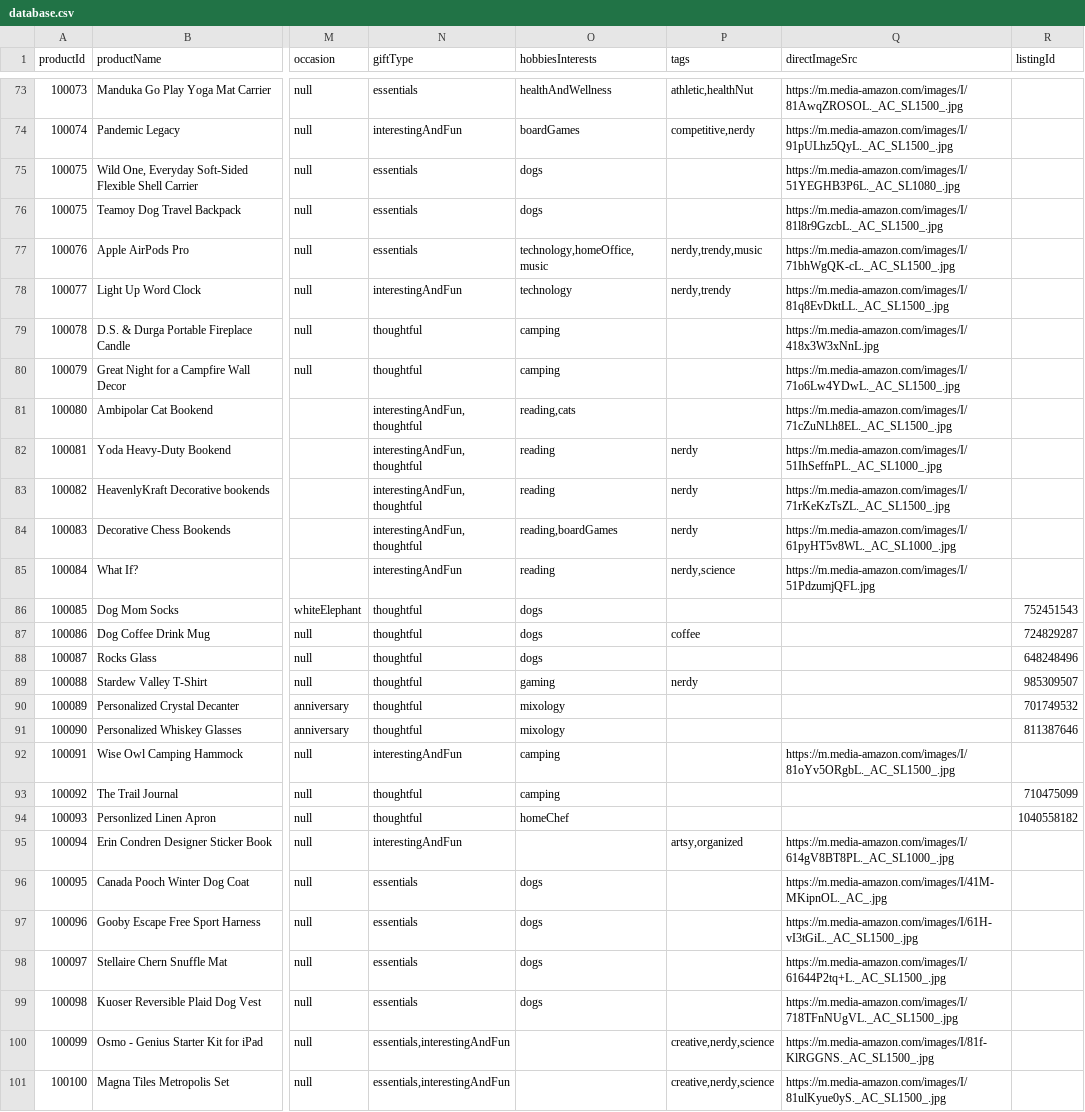
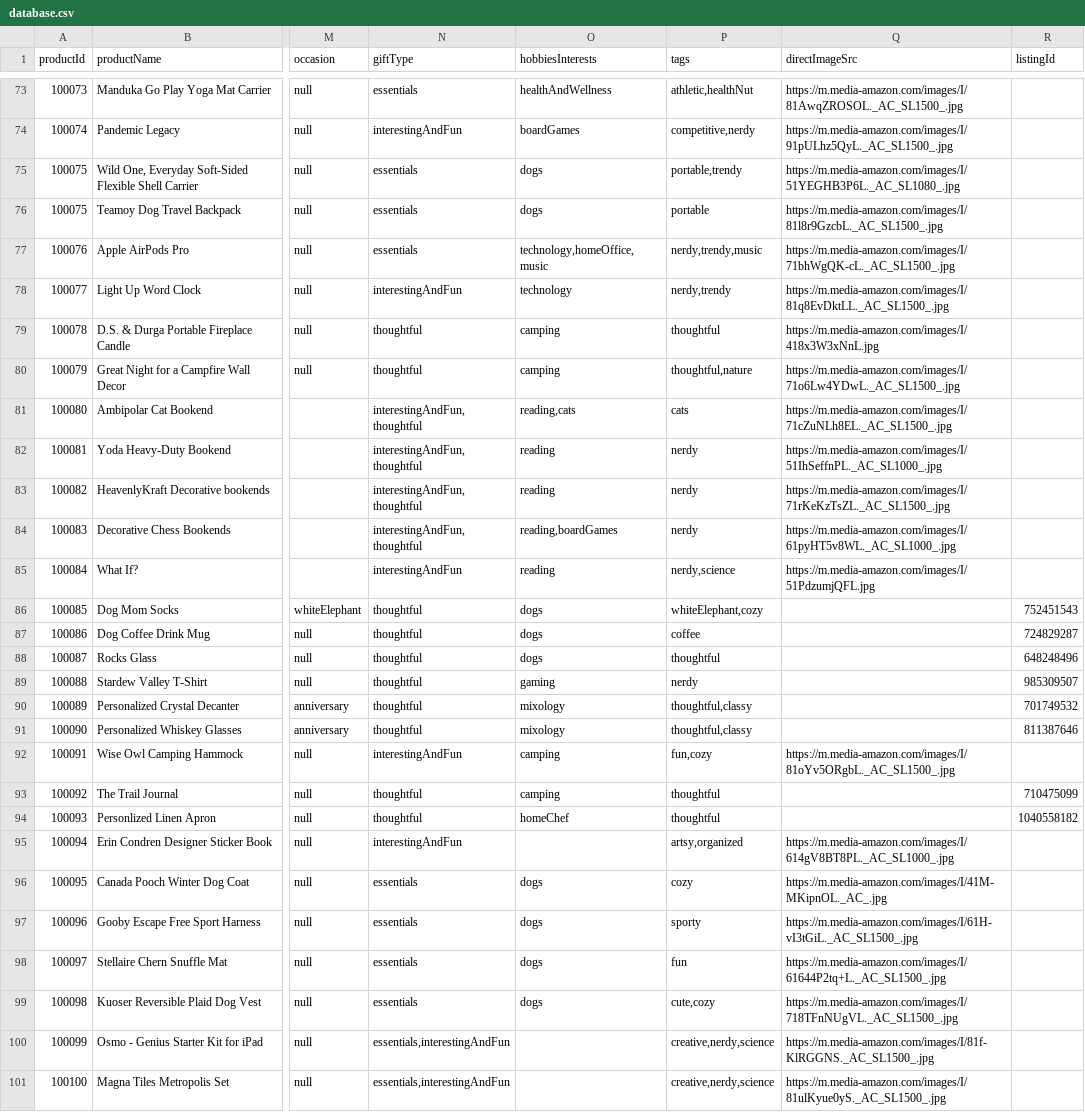
Before and after one commit to Bgorson/giftology, a CSV file: database.csv, drawn as a sheet; only a part is shown, gaps mark what is left out; the diff covers the shown part only; the diff names each change by its address in the sheet, - before the commit and + after, or states it on an @@ line.

```diff
--- a/database.csv
+++ b/database.csv
-P75 (tags): (empty)
+P75 (tags): portable,trendy
-P76 (tags): (empty)
+P76 (tags): portable
-P79 (tags): (empty)
+P79 (tags): thoughtful
-P80 (tags): (empty)
+P80 (tags): thoughtful,nature
-P81 (tags): (empty)
+P81 (tags): cats
-P86 (tags): (empty)
+P86 (tags): whiteElephant,cozy
-P88 (tags): (empty)
+P88 (tags): thoughtful
-P90:P91 (tags): (empty)
+P90:P91 (tags): thoughtful,classy
-P92 (tags): (empty)
+P92 (tags): fun,cozy
-P93:P94 (tags): (empty)
+P93:P94 (tags): thoughtful
-P96 (tags): (empty)
+P96 (tags): cozy
-P97 (tags): (empty)
+P97 (tags): sporty
-P98 (tags): (empty)
+P98 (tags): fun
-P99 (tags): (empty)
+P99 (tags): cute,cozy
```
Also changed, not shown: 70 edited cells elsewhere in this file, 21 other files.
